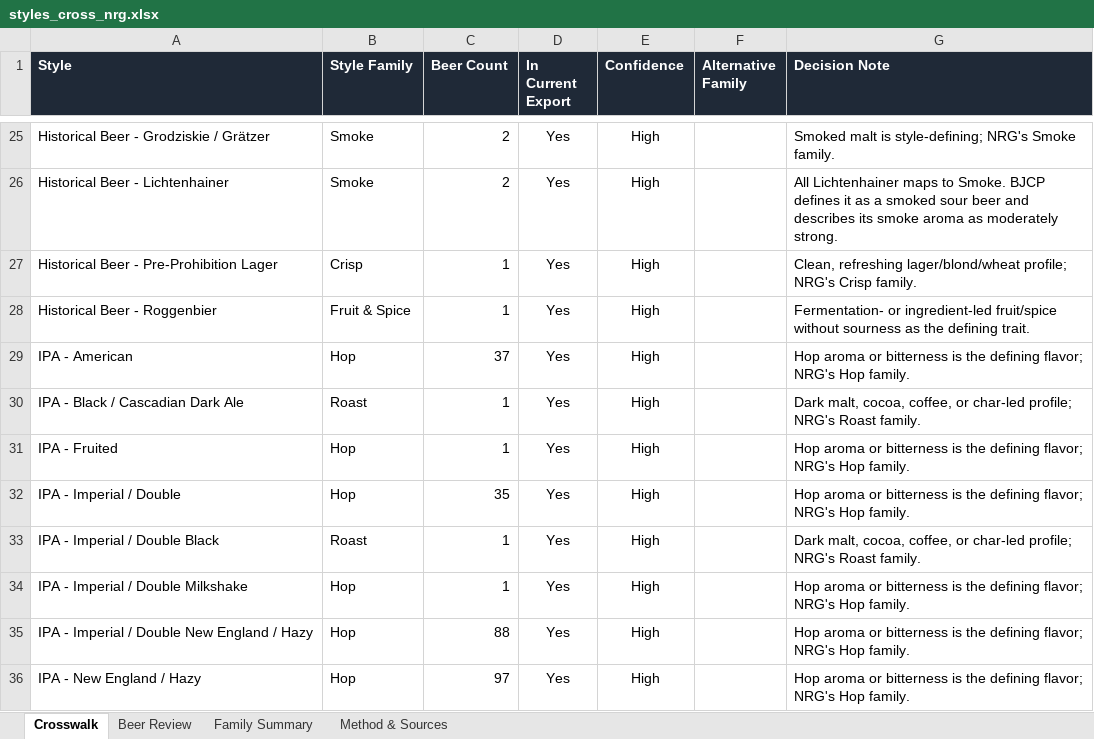
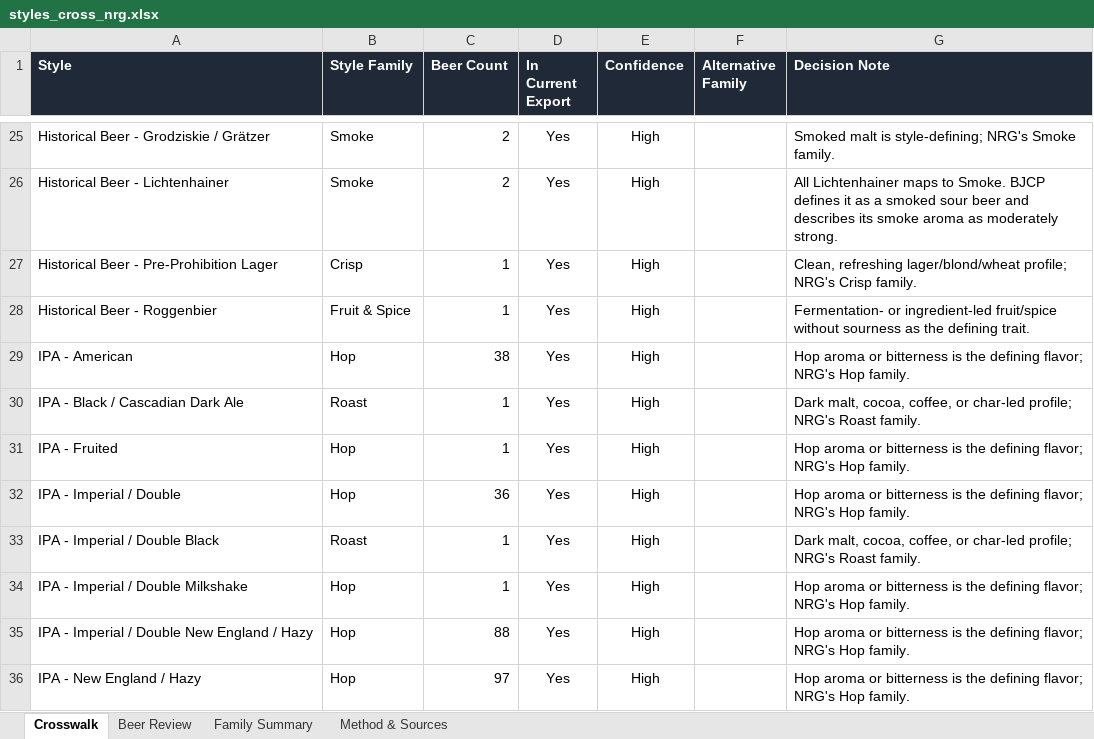
Before and after one commit to jfebersole/pizza-beer, an Excel workbook: inputs/styles_cross_nrg.xlsx, sheet Crosswalk, drawn as a sheet; only a part is shown, gaps mark what is left out; values as stored, in another font and other column widths than the file's, no borders; conditional formats and table styles not drawn; the diff covers the shown part only; the diff names each change by its address in the sheet, - before the commit and + after, or states it on an @@ line.

```diff
--- a/inputs/styles_cross_nrg.xlsx (sheet Crosswalk)
+++ b/inputs/styles_cross_nrg.xlsx (sheet Crosswalk)
-C29 (Beer Count): 37
+C29 (Beer Count): 38
-C32 (Beer Count): 35
+C32 (Beer Count): 36
```
Also changed, not shown: 1 added row, 11 edited cells and cell formats elsewhere in this sheet, sheet Family Summary, formulas that keep their value, inputs/styles_cross.xlsx, 2 other files.
